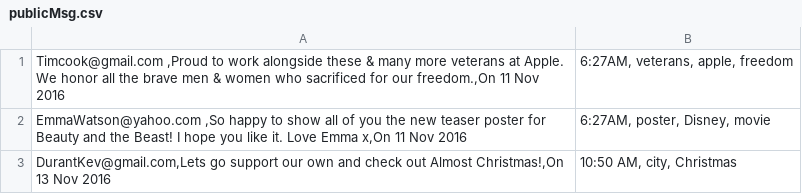
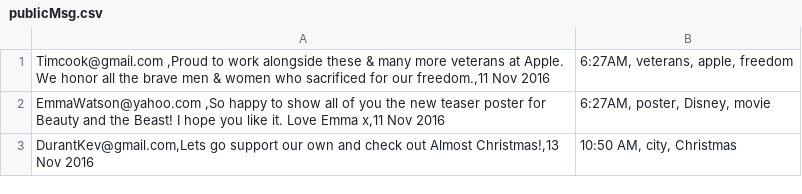
Before and after one commit to B-Lei/BuzMoLite, a CSV file: Resources/publicMsg.csv, drawn as a sheet.

```diff
--- a/Resources/publicMsg.csv
+++ b/Resources/publicMsg.csv
@@ -1,3 +1,3 @@
-Timcook@gmail.com ,Proud to work alongside these & many more veterans at Apple. We honor all the brave men & women who sacrificed for our freedom.,On 11 Nov 2016| 6:27AM, veterans, apple, freedom
-EmmaWatson@yahoo.com ,So happy to show all of you the new teaser poster for Beauty and the Beast! I hope you like it. Love Emma x,On 11 Nov 2016| 6:27AM, poster, Disney, movie
-DurantKev@gmail.com,Lets go support our own and check out Almost Christmas!,On 13 Nov 2016| 10:50 AM, city, Christmas
+Timcook@gmail.com ,Proud to work alongside these & many more veterans at Apple. We honor all the brave men & women who sacrificed for our freedom.,11 Nov 2016| 6:27AM, veterans, apple, freedom
+EmmaWatson@yahoo.com ,So happy to show all of you the new teaser poster for Beauty and the Beast! I hope you like it. Love Emma x,11 Nov 2016| 6:27AM, poster, Disney, movie
+DurantKev@gmail.com,Lets go support our own and check out Almost Christmas!,13 Nov 2016| 10:50 AM, city, Christmas
```
Also changed, not shown: Resources/privateMsgTopic.csv.
